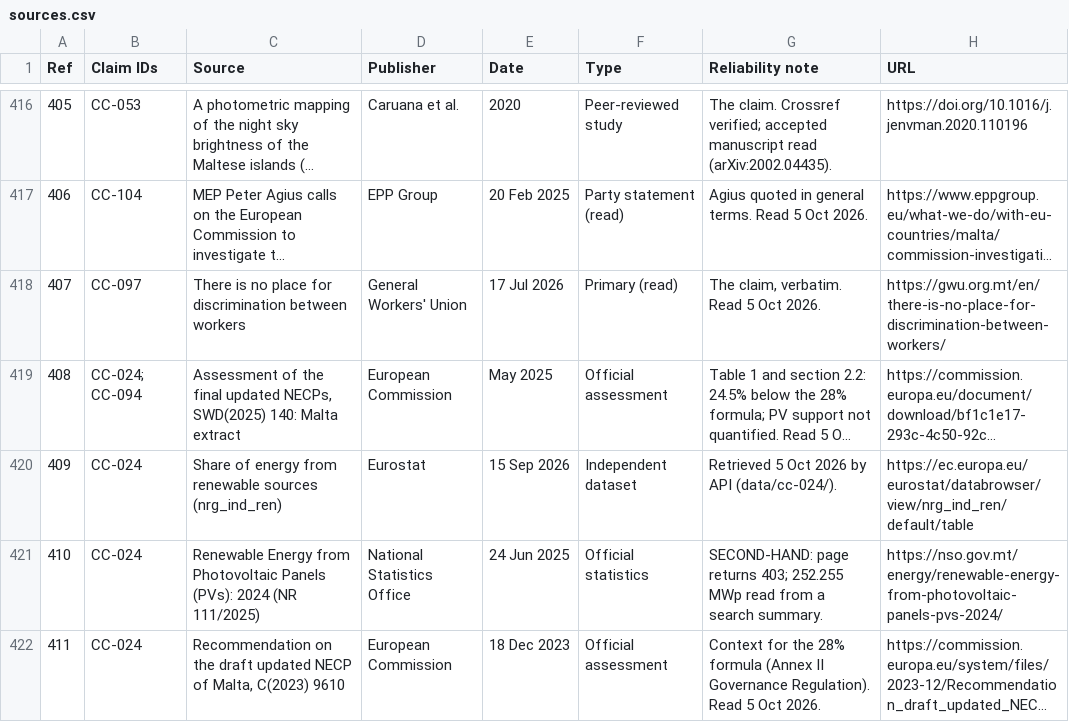
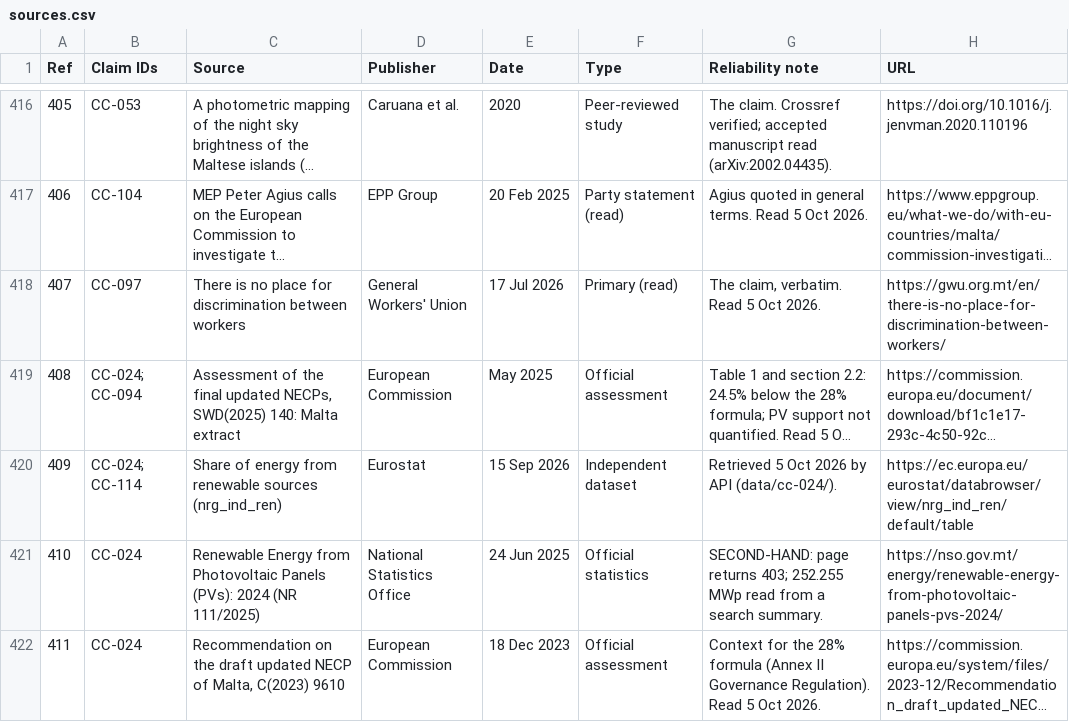
Before and after one commit to leandergrech/Mizien, a CSV file: data/sources.csv, drawn as a sheet; only a part is shown, gaps mark what is left out; long unchanged cells end in …; the diff covers the shown part only; the diff names each change by its address in the sheet, - before the commit and + after, or states it on an @@ line.

```diff
--- a/data/sources.csv
+++ b/data/sources.csv
-B420 (Claim IDs): CC-024
+B420 (Claim IDs): CC-024; CC-114
```
Also changed, not shown: 10 added rows and 5 edited cells elsewhere in this file, data/claims.csv, data/queue.csv, 8 other files.
